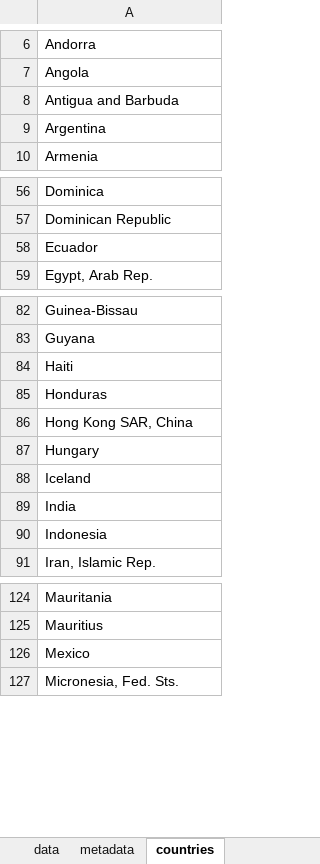
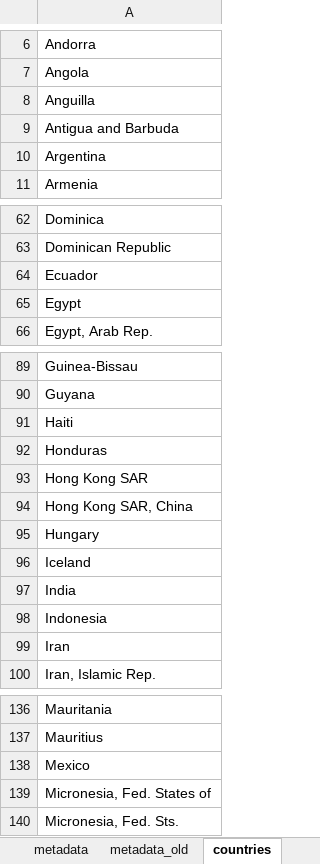
Before and after one commit to half-man-half-potato/ranking-the-world, an Excel workbook: data/data.xlsx, sheet countries, drawn as a sheet; only a part is shown, gaps mark what is left out; values as stored, in another font and other column widths than the file's, no borders; conditional formats not drawn; the diff covers the shown part only; the diff names each change by its address in the sheet, - before the commit and + after, or states it on an @@ line.

```diff
--- a/data/data.xlsx (sheet countries)
+++ b/data/data.xlsx (sheet countries)
+sheet tab: metadata_old
+row 8: Anguilla
+row 65: Egypt
+row 93: Hong Kong SAR
+row 99: Iran
+row 139: Micronesia, Fed. States of
```
Also changed, not shown: 19 added rows, 7 removed rows, 1 moved row and cell formats elsewhere in this sheet, sheet data, sheet metadata, other sheet tabs, 3 other files.
